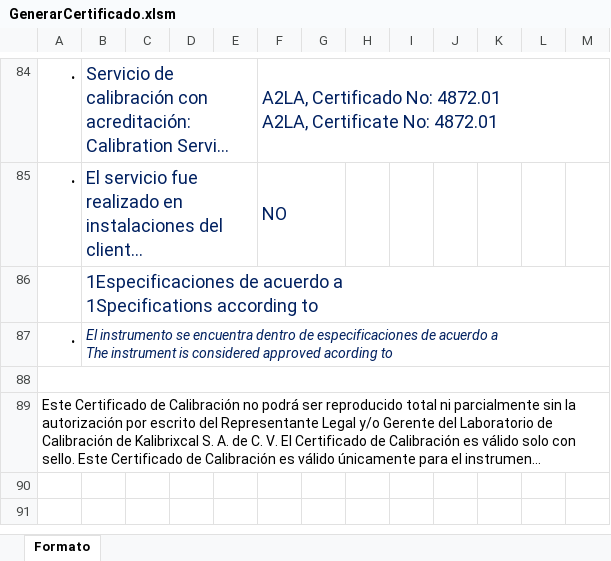
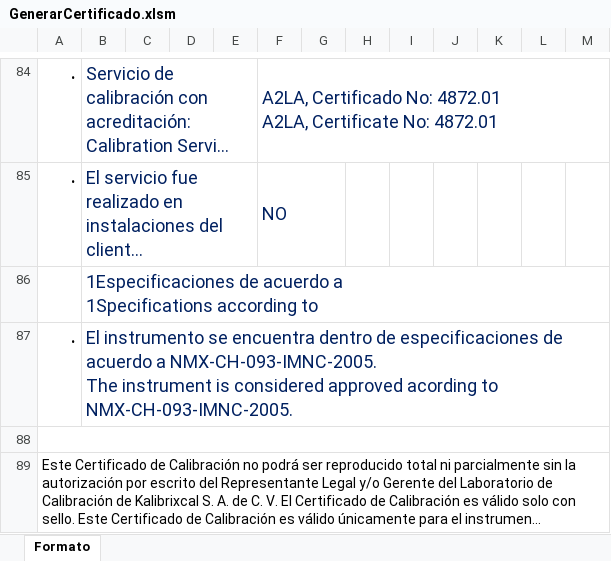
Before and after one commit to hocht/Kalibrix, an Excel workbook: GenerarCertificado.xlsm, sheet Formato, drawn as a sheet; only a part is shown, gaps mark what is left out; long unchanged cells end in …; values as stored, in another font and other column widths than the file's, no borders; charts and pictures not drawn; ↵ is a line break in a cell; the diff names each change by its address in the sheet, - before the commit and + after, or states it on an @@ line.

```diff
--- a/GenerarCertificado.xlsm (sheet Formato)
+++ b/GenerarCertificado.xlsm (sheet Formato)
-B87: …acuerdo a ↵ The instrument is considered approved acording to
+B87: …acuerdo a NMX-CH-093-IMNC-2005. ↵ The instrument is considered approved acording to NMX-CH-093-IMNC-2005.
-B87 italic: on
+B87 italic: off, text size: larger
```
Also changed, not shown: charts or pictures, 2 other files.
